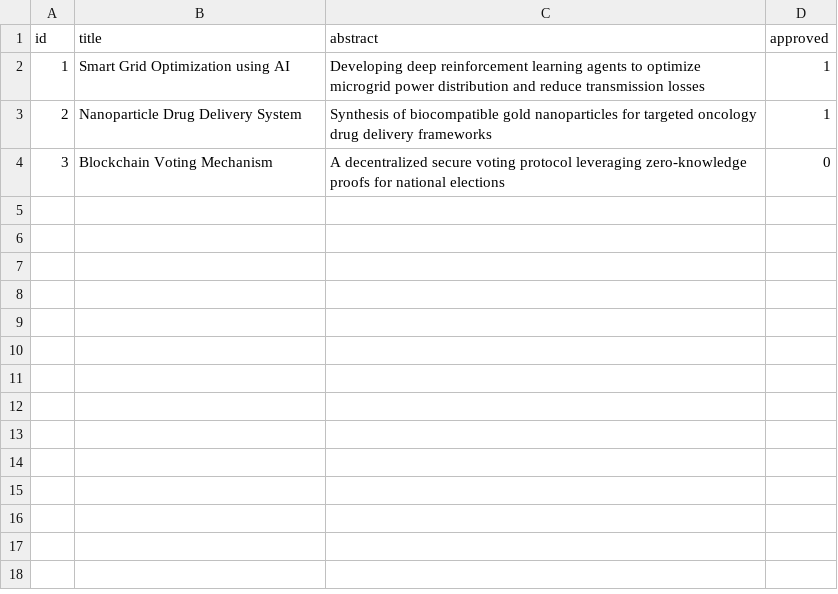
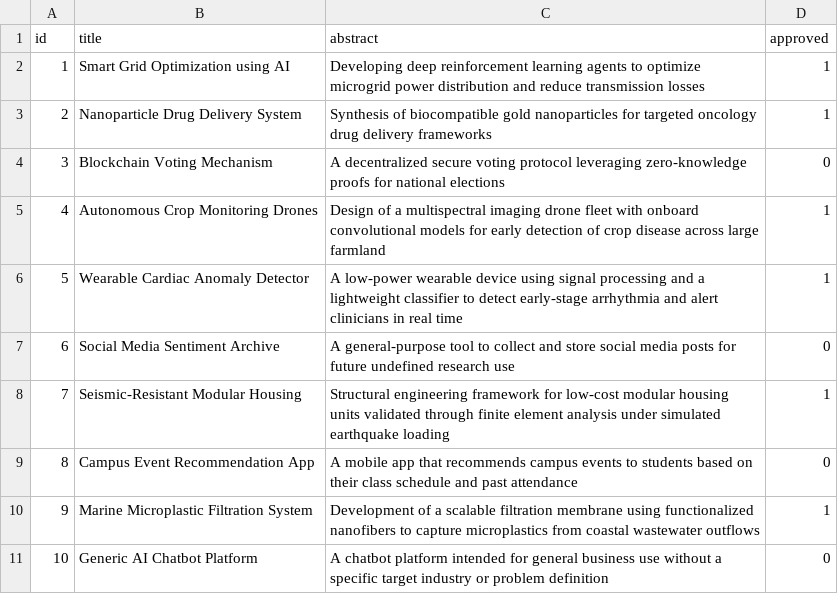
Before and after one commit to amlinapanigrahi/ProposalPilot, a CSV file: data/past_projects.csv, drawn as a sheet; the diff names each change by its address in the sheet, - before the commit and + after, or states it on an @@ line.

```diff
--- a/data/past_projects.csv
+++ b/data/past_projects.csv
+row 5: 4 | Autonomous Crop Monitoring Drones | Design of a multispectral imaging drone fleet with onboard convolutional models for early detection of crop disease across large farmland | 1
+row 6: 5 | Wearable Cardiac Anomaly Detector | A low-power wearable device using signal processing and a lightweight classifier to detect early-stage arrhythmia and alert clinicians in real time | 1
+row 7: 6 | Social Media Sentiment Archive | A general-purpose tool to collect and store social media posts for future undefined research use | 0
+row 8: 7 | Seismic-Resistant Modular Housing | Structural engineering framework for low-cost modular housing units validated through finite element analysis under simulated earthquake loading | 1
+row 9: 8 | Campus Event Recommendation App | A mobile app that recommends campus events to students based on their class schedule and past attendance | 0
+row 10: 9 | Marine Microplastic Filtration System | Development of a scalable filtration membrane using functionalized nanofibers to capture microplastics from coastal wastewater outflows | 1
+row 11: 10 | Generic AI Chatbot Platform | A chatbot platform intended for general business use without a specific target industry or problem definition | 0
```
Also changed, not shown: 6 other files.
